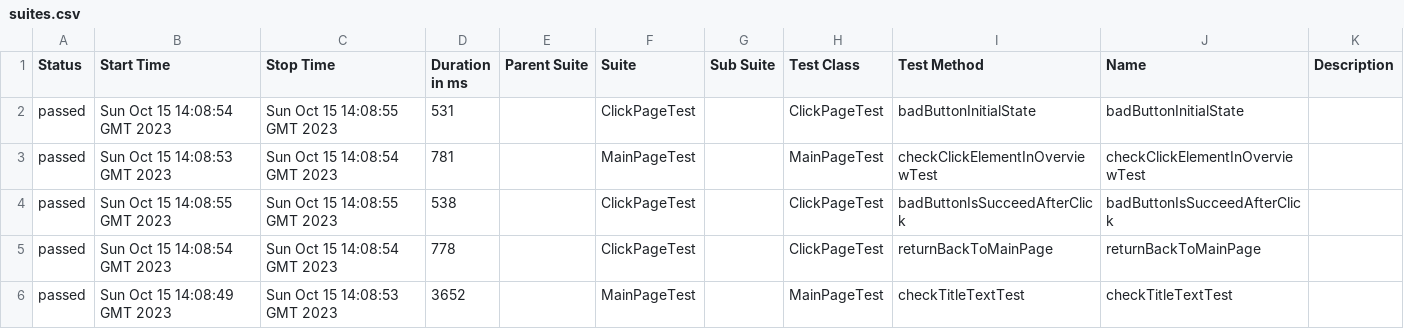
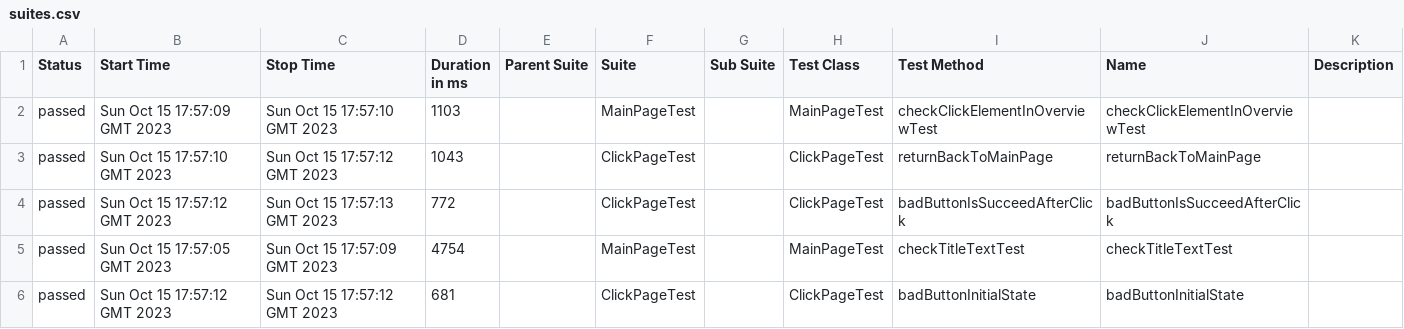
Before and after one commit to irinaBerendeeva87/UItestAutomationPlaygroundTests, a CSV file: 22/data/suites.csv, drawn as a sheet.

```diff
--- a/22/data/suites.csv
+++ b/22/data/suites.csv
@@ -1,6 +1,6 @@
 "Status","Start Time","Stop Time","Duration in ms","Parent Suite","Suite","Sub Suite","Test Class","Test Method","Name","Description"
-"passed","Sun Oct 15 14:08:54 GMT 2023","Sun Oct 15 14:08:55 GMT 2023","531","","ClickPageTest","","ClickPageTest","badButtonInitialState","badButtonInitialState",""
-"passed","Sun Oct 15 14:08:53 GMT 2023","Sun Oct 15 14:08:54 GMT 2023","781","","MainPageTest","","MainPageTest","checkClickElementInOverviewTest","checkClickElementInOverviewTest",""
-"passed","Sun Oct 15 14:08:55 GMT 2023","Sun Oct 15 14:08:55 GMT 2023","538","","ClickPageTest","","ClickPageTest","badButtonIsSucceedAfterClick","badButtonIsSucceedAfterClick",""
-"passed","Sun Oct 15 14:08:54 GMT 2023","Sun Oct 15 14:08:54 GMT 2023","778","","ClickPageTest","","ClickPageTest","returnBackToMainPage","returnBackToMainPage",""
-"passed","Sun Oct 15 14:08:49 GMT 2023","Sun Oct 15 14:08:53 GMT 2023","3652","","MainPageTest","","MainPageTest","checkTitleTextTest","checkTitleTextTest",""
+"passed","Sun Oct 15 17:57:09 GMT 2023","Sun Oct 15 17:57:10 GMT 2023","1103","","MainPageTest","","MainPageTest","checkClickElementInOverviewTest","checkClickElementInOverviewTest",""
+"passed","Sun Oct 15 17:57:10 GMT 2023","Sun Oct 15 17:57:12 GMT 2023","1043","","ClickPageTest","","ClickPageTest","returnBackToMainPage","returnBackToMainPage",""
+"passed","Sun Oct 15 17:57:12 GMT 2023","Sun Oct 15 17:57:13 GMT 2023","772","","ClickPageTest","","ClickPageTest","badButtonIsSucceedAfterClick","badButtonIsSucceedAfterClick",""
+"passed","Sun Oct 15 17:57:05 GMT 2023","Sun Oct 15 17:57:09 GMT 2023","4754","","MainPageTest","","MainPageTest","checkTitleTextTest","checkTitleTextTest",""
+"passed","Sun Oct 15 17:57:12 GMT 2023","Sun Oct 15 17:57:12 GMT 2023","681","","ClickPageTest","","ClickPageTest","badButtonInitialState","badButtonInitialState",""
```
Also changed, not shown: 30 other files.
